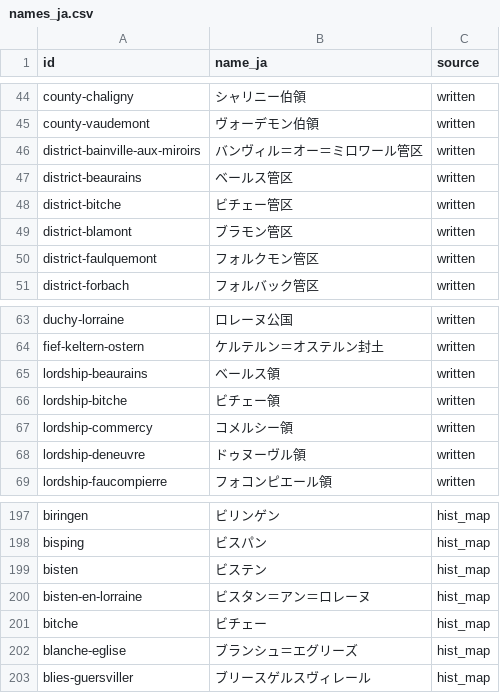
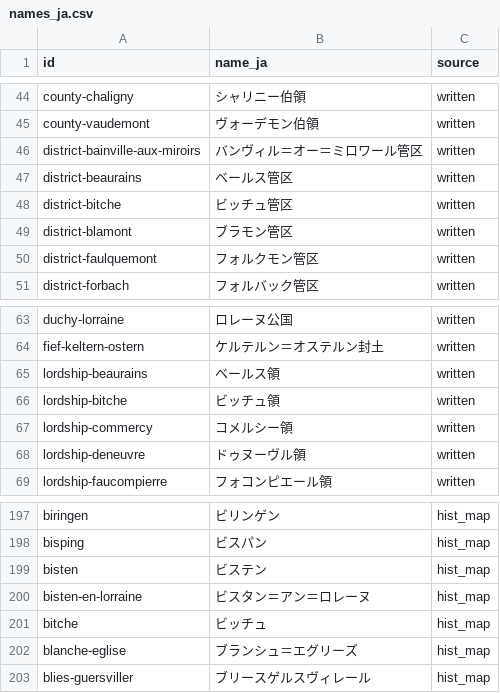
Before and after one commit to skachano/hist-map_dl1594, a CSV file: data/curated/manual/names_ja.csv, drawn as a sheet; only a part is shown, gaps mark what is left out.

```diff
--- a/data/curated/manual/names_ja.csv
+++ b/data/curated/manual/names_ja.csv
@@ -47,3 +47,3 @@ district-bainville-aux-miroirs,バンヴィル＝オー＝ミロワール管区,
 district-beaurains,ベールス管区,written
-district-bitche,ビチェー管区,written
+district-bitche,ビッチュ管区,written
 district-blamont,ブラモン管区,written
@@ -65,3 +65,3 @@ fief-keltern-ostern,ケルテルン＝オステルン封土,written
 lordship-beaurains,ベールス領,written
-lordship-bitche,ビチェー領,written
+lordship-bitche,ビッチュ領,written
 lordship-commercy,コメルシー領,written
@@ -200,3 +200,3 @@ bisten,ビステン,hist_map
 bisten-en-lorraine,ビスタン＝アン＝ロレーヌ,hist_map
-bitche,ビチェー,hist_map
+bitche,ビッチュ,hist_map
 blanche-eglise,ブランシュ＝エグリーズ,hist_map
```
Also changed, not shown: data/curated/names_ja.csv, 1 other file.
